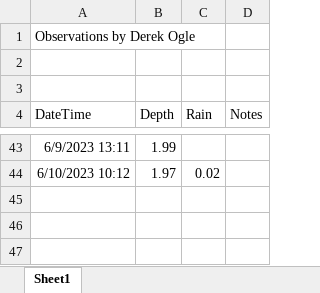
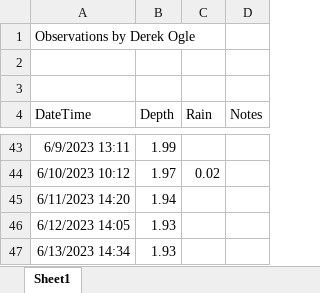
Before and after one commit to droglenc/droglenc.github.io, an Excel workbook: portfolio/posts/_data/Flynn_Dam_Heights.xlsx, sheet Sheet1, drawn as a sheet; only a part is shown, gaps mark what is left out; values as stored, in another font and other column widths than the file's, no borders; the diff names each change by its address in the sheet, - before the commit and + after, or states it on an @@ line.

```diff
--- a/portfolio/posts/_data/Flynn_Dam_Heights.xlsx (sheet Sheet1)
+++ b/portfolio/posts/_data/Flynn_Dam_Heights.xlsx (sheet Sheet1)
+row 45: 6/11/2023 14:20 | 1.94
+row 46: 6/12/2023 14:05 | 1.93
+row 47: 6/13/2023 14:34 | 1.93
```
Also changed, not shown: 13 other files.
